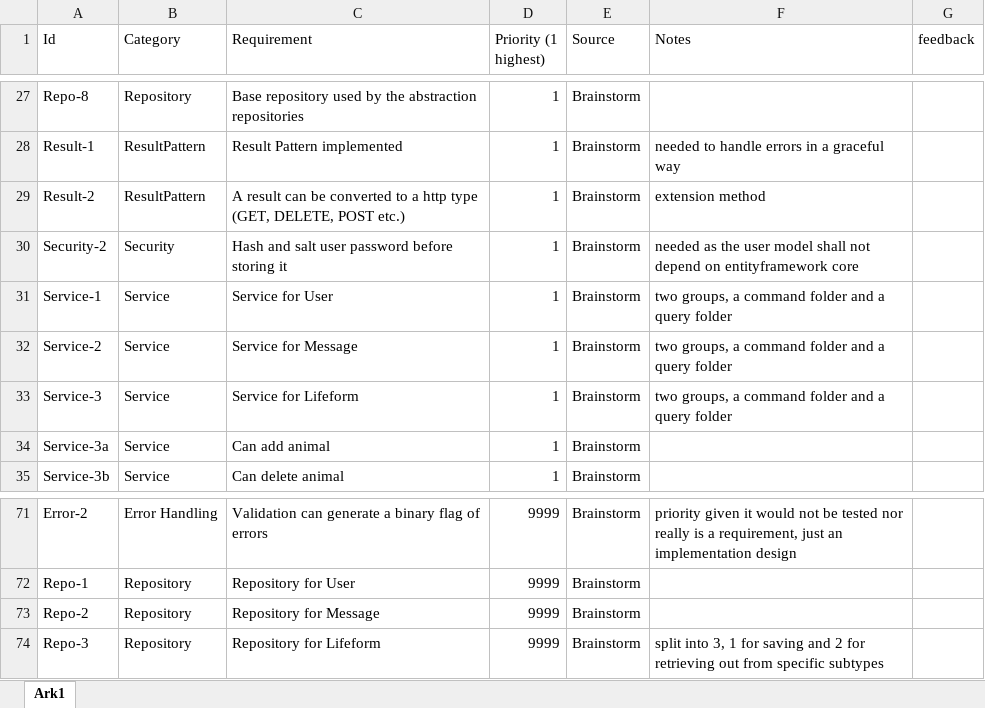
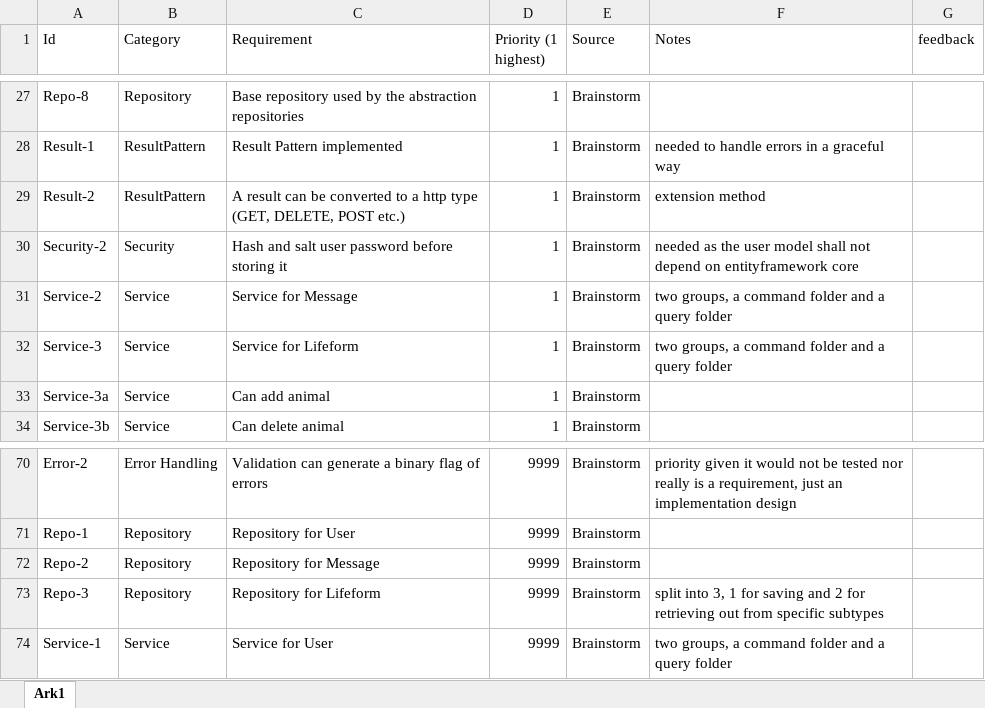
Before and after one commit to BenjaminElifLarsen/Interdisciplinary_Project, an Excel workbook: Documentation/Krav Specifikation.xlsx, sheet Ark1, drawn as a sheet; only a part is shown, gaps mark what is left out; values as stored, in another font and other column widths than the file's, no borders; removed rows and columns are numbered as before the commit, all else as after; the diff names each change by its address in the sheet, - before the commit and + after, or states it on an @@ line.

```diff
--- a/Documentation/Krav Specifikation.xlsx (sheet Ark1)
+++ b/Documentation/Krav Specifikation.xlsx (sheet Ark1)
-row 31: Service-1 | Service | Service for User | 1 | Brainstorm | two groups, a command folder and a query folder
+row 74: Service-1 | Service | Service for User | 9999 | Brainstorm | two groups, a command folder and a query folder
```
Also changed, not shown: Documentation/Test Cases.xlsx, 2 other files.
